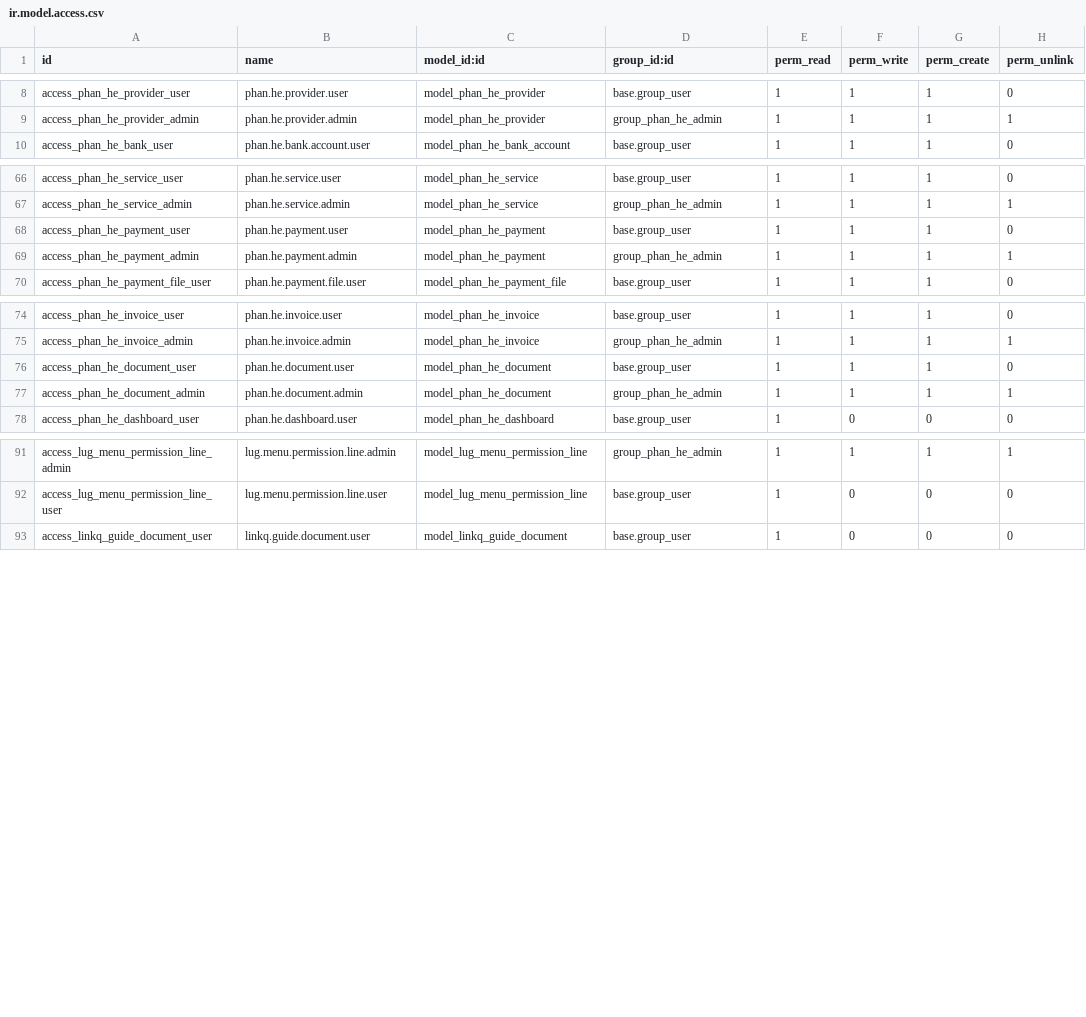
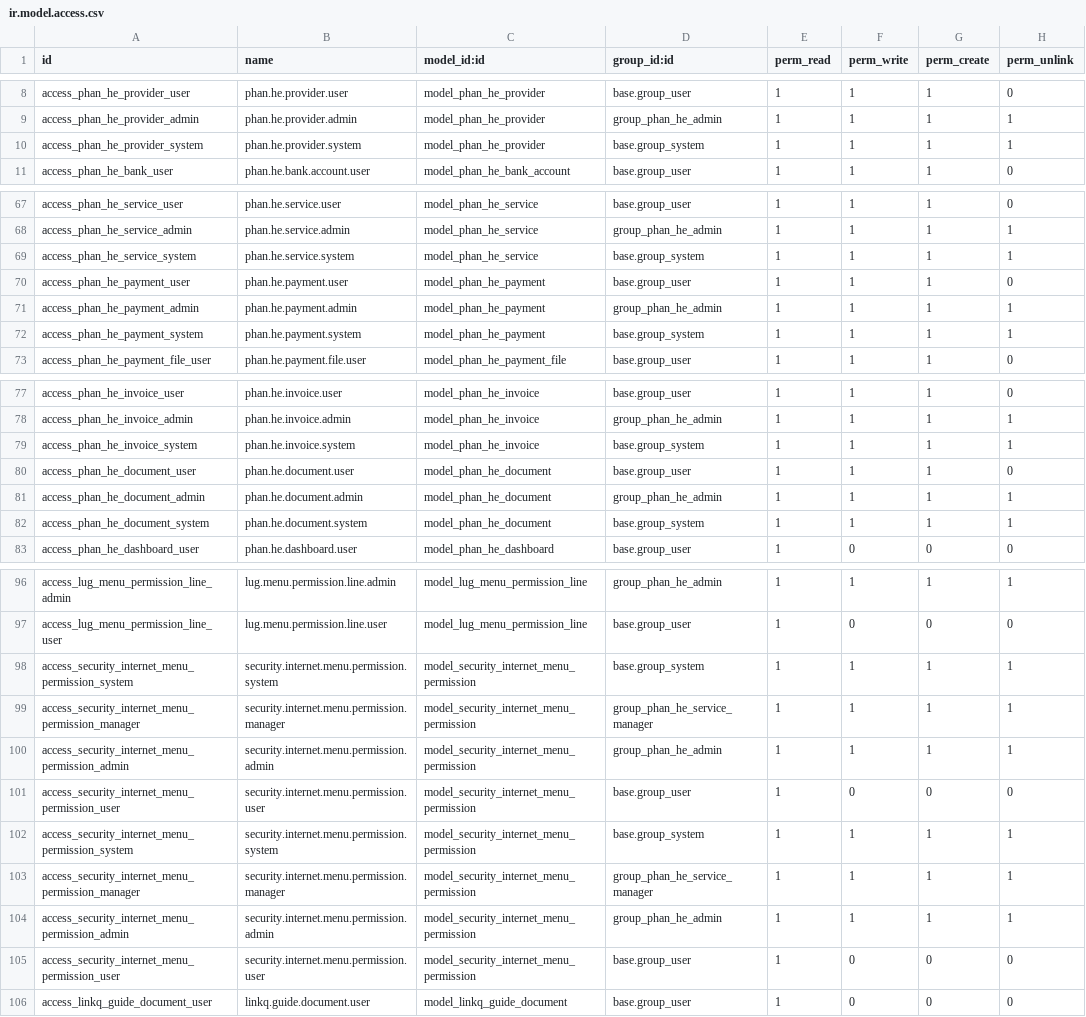
Before and after one commit to nguyenvankhanitc-bit/KHAN, a CSV file: lug_phan_he/security/ir.model.access.csv, drawn as a sheet; only a part is shown, gaps mark what is left out; the diff names each change by its address in the sheet, - before the commit and + after, or states it on an @@ line.

```diff
--- a/lug_phan_he/security/ir.model.access.csv
+++ b/lug_phan_he/security/ir.model.access.csv
+row 10: access_phan_he_provider_system | phan.he.provider.system | model_phan_he_provider | base.group_system | 1 | 1 | 1 | 1
+row 69: access_phan_he_service_system | phan.he.service.system | model_phan_he_service | base.group_system | 1 | 1 | 1 | 1
+row 72: access_phan_he_payment_system | phan.he.payment.system | model_phan_he_payment | base.group_system | 1 | 1 | 1 | 1
+row 79: access_phan_he_invoice_system | phan.he.invoice.system | model_phan_he_invoice | base.group_system | 1 | 1 | 1 | 1
+row 82: access_phan_he_document_system | phan.he.document.system | model_phan_he_document | base.group_system | 1 | 1 | 1 | 1
+row 98: access_security_internet_menu_permission_system | security.internet.menu.permission.system | model_security_internet_menu_permission | base.group_system | 1 | 1 | 1 | 1
+row 99: access_security_internet_menu_permission_manager | security.internet.menu.permission.manager | model_security_internet_menu_permission | group_phan_he_service_manager | 1 | 1 | 1 | 1
+row 100: access_security_internet_menu_permission_admin | security.internet.menu.permission.admin | model_security_internet_menu_permission | group_phan_he_admin | 1 | 1 | 1 | 1
+row 101: access_security_internet_menu_permission_user | security.internet.menu.permission.user | model_security_internet_menu_permission | base.group_user | 1 | 0 | 0 | 0
+row 102: access_security_internet_menu_permission_system | security.internet.menu.permission.system | model_security_internet_menu_permission | base.group_system | 1 | 1 | 1 | 1
+row 103: access_security_internet_menu_permission_manager | security.internet.menu.permission.manager | model_security_internet_menu_permission | group_phan_he_service_manager | 1 | 1 | 1 | 1
+row 104: access_security_internet_menu_permission_admin | security.internet.menu.permission.admin | model_security_internet_menu_permission | group_phan_he_admin | 1 | 1 | 1 | 1
+row 105: access_security_internet_menu_permission_user | security.internet.menu.permission.user | model_security_internet_menu_permission | base.group_user | 1 | 0 | 0 | 0
```
Also changed, not shown: 46 other files.
